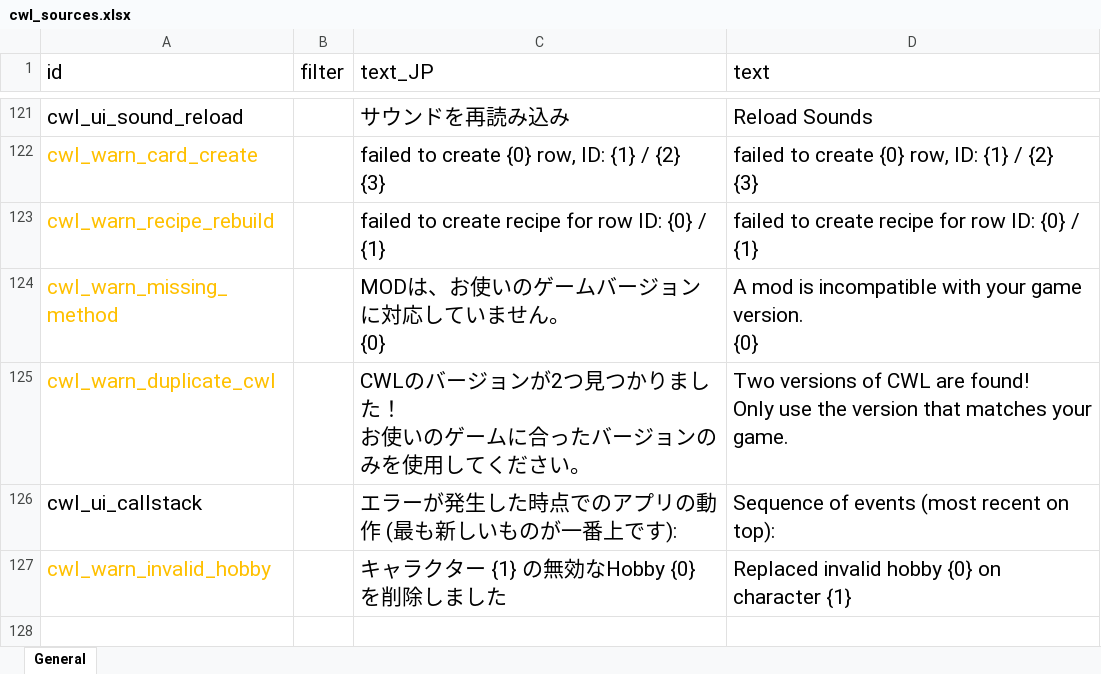
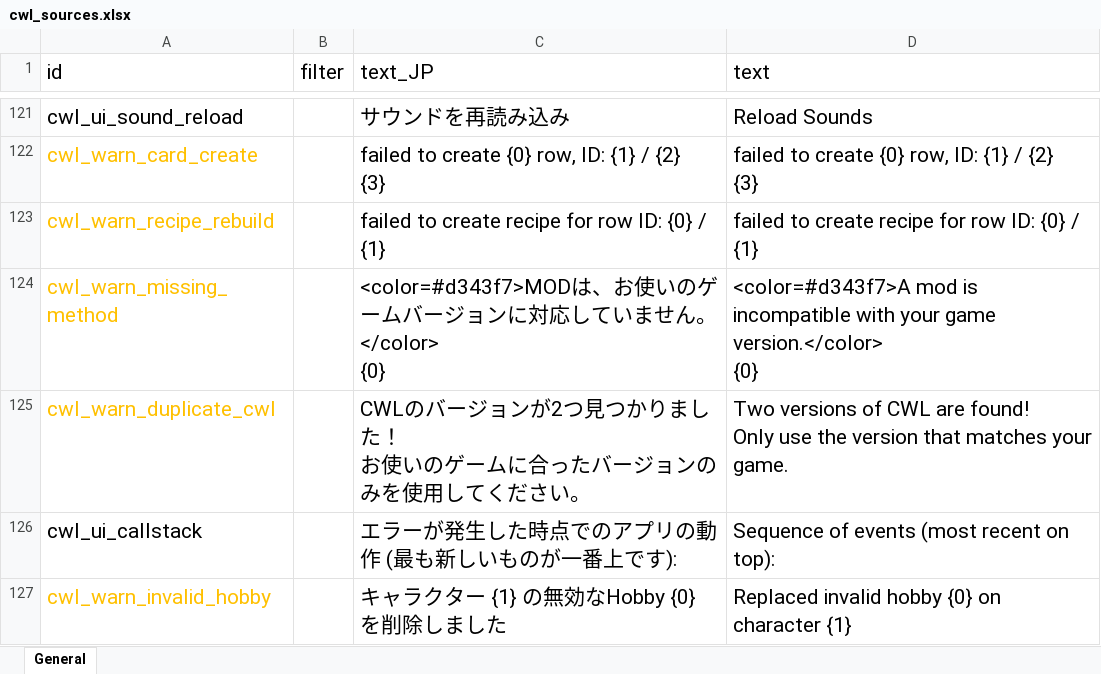
Before and after one commit to gottyduke/Elin.Plugins, an Excel workbook: CustomWhateverLoader/LangMod/EN/cwl_sources.xlsx, sheet General, drawn as a sheet; only a part is shown, gaps mark what is left out; values as stored, in another font and other column widths than the file's, no borders; ↵ is a line break in a cell; the diff names each change by its address in the sheet, - before the commit and + after, or states it on an @@ line.

```diff
--- a/CustomWhateverLoader/LangMod/EN/cwl_sources.xlsx (sheet General)
+++ b/CustomWhateverLoader/LangMod/EN/cwl_sources.xlsx (sheet General)
-C124 (text_JP): MODは、お使いのゲームバージョンに対応していません。 ↵ {0}
+C124 (text_JP): <color=#d343f7>MODは、お使いのゲームバージョンに対応していません。</color> ↵ {0}
-D124 (text): A mod is incompatible with your game version. ↵ {0}
+D124 (text): <color=#d343f7>A mod is incompatible with your game version.</color> ↵ {0}
```
Also changed, not shown: CustomWhateverLoader/LangMod/CN/cwl_sources.xlsx, 2 other files.
